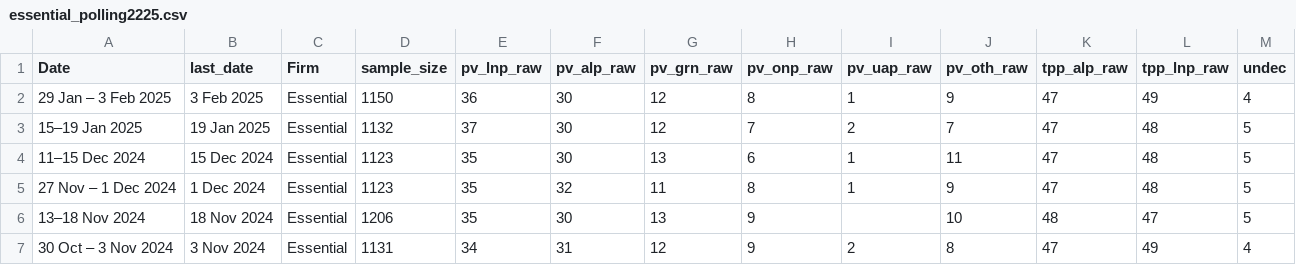
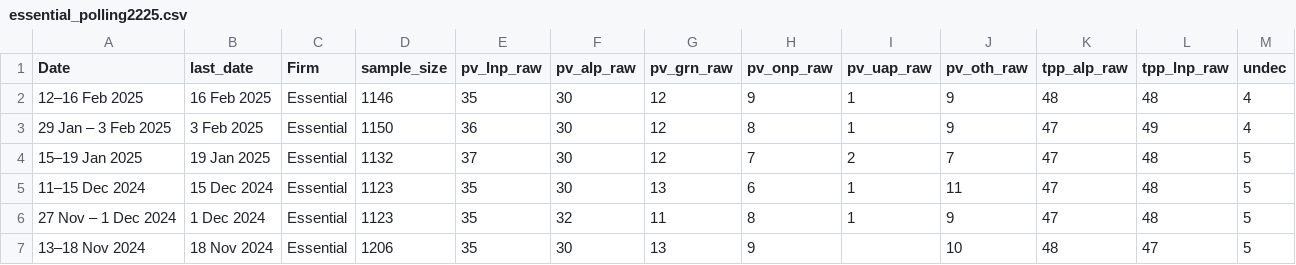
Before and after one commit to metacoretechs/wikipedia-aus-poll-charts, a CSV file: essential_polling2225.csv, drawn as a sheet; only a part is shown; the shorter side is filled out with more unchanged rows; the diff names each change by its address in the sheet, - before the commit and + after, or states it on an @@ line.

```diff
--- a/essential_polling2225.csv
+++ b/essential_polling2225.csv
+row 2: 12–16 Feb 2025 | 16 Feb 2025 | Essential | 1146 | 35 | 30 | 12 | 9 | 1 | 9 | 48 | 48 | 4
```
Also changed, not shown: polling2225.csv, 2 other files.
